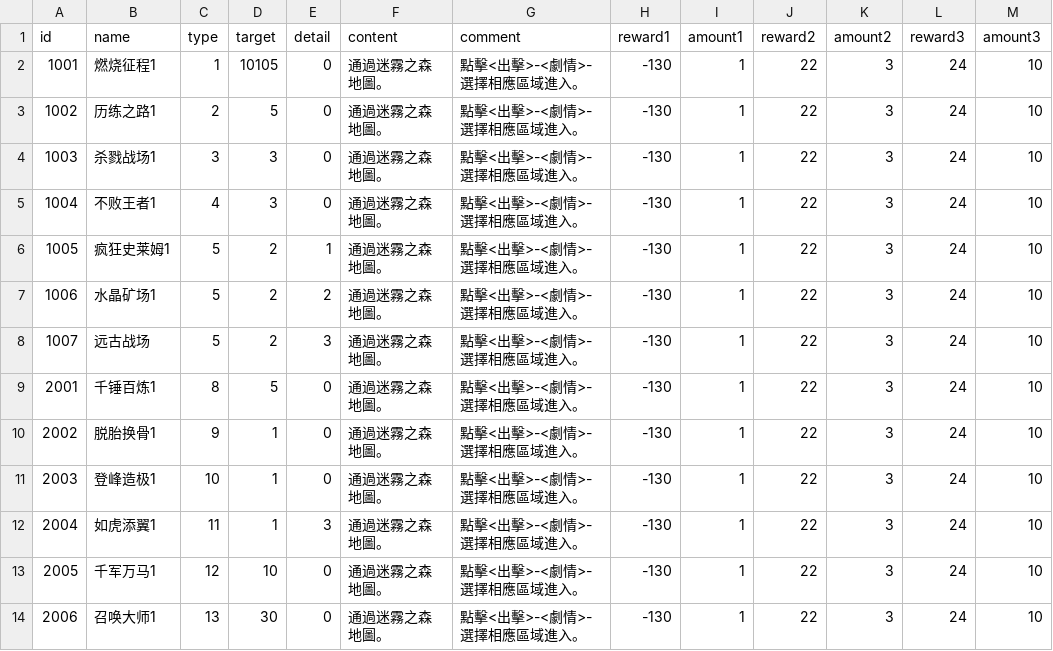
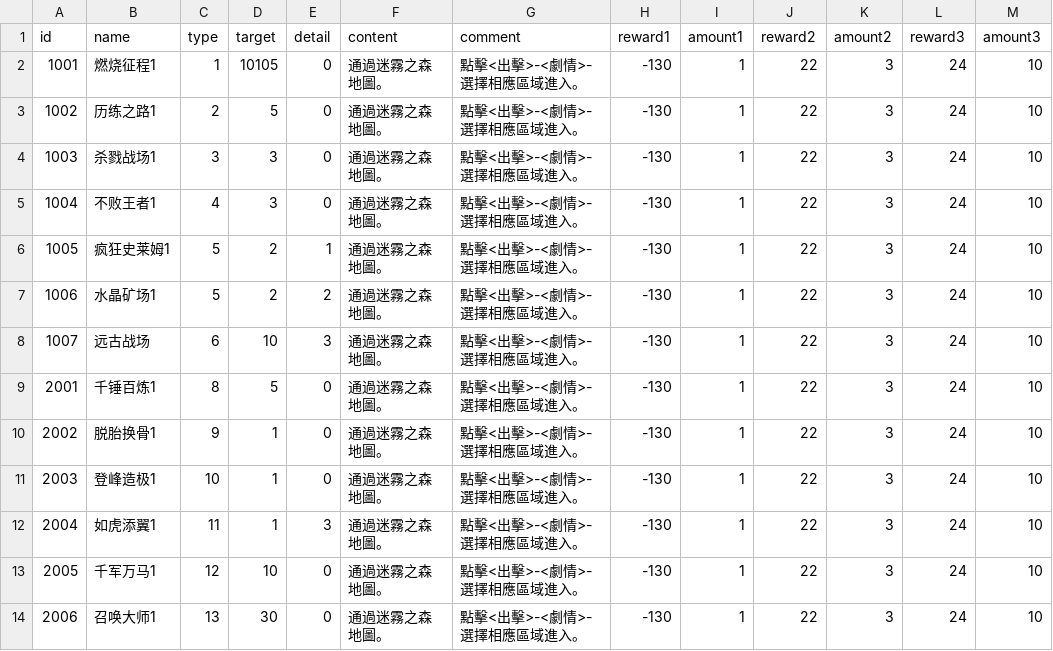
Before and after one commit to henyouqian/cdgm, a CSV file: data/task.csv, drawn as a sheet.

```diff
--- a/data/task.csv
+++ b/data/task.csv
@@ -7,3 +7,3 @@ id,name,type,target,detail,content,comment,reward1,amount1,reward2,amount2,rewar
 1006,水晶矿场1,5,2,2,通過迷霧之森地圖。,點擊<出擊>-<劇情>-選擇相應區域進入。,-130,1,22,3,24,10
-1007,远古战场,5,2,3,通過迷霧之森地圖。,點擊<出擊>-<劇情>-選擇相應區域進入。,-130,1,22,3,24,10
+1007,远古战场,6,10,3,通過迷霧之森地圖。,點擊<出擊>-<劇情>-選擇相應區域進入。,-130,1,22,3,24,10
 2001,千锤百炼1,8,5,0,通過迷霧之森地圖。,點擊<出擊>-<劇情>-選擇相應區域進入。,-130,1,22,3,24,10
```
Also changed, not shown: 5 other files.
